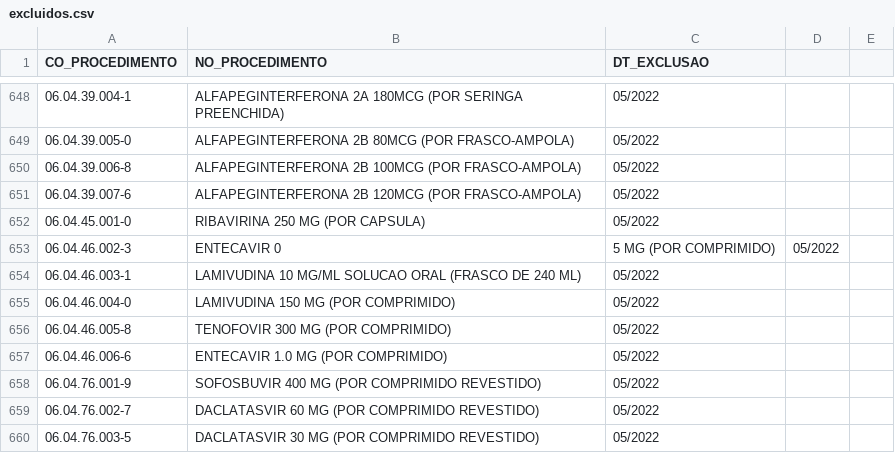
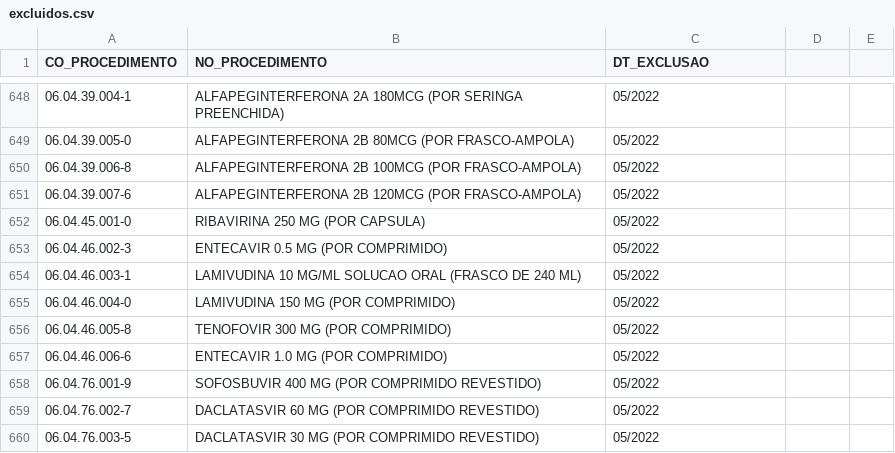
Before and after one commit to boringfox-code/consulta-sigtap, a CSV file: dados/excluidos.csv, drawn as a sheet; only a part is shown, gaps mark what is left out; the diff covers the shown part only.

```diff
--- a/dados/excluidos.csv
+++ b/dados/excluidos.csv
@@ -652,3 +652,3 @@ CO_PROCEDIMENTO,NO_PROCEDIMENTO,DT_EXCLUSAO
 06.04.45.001-0,RIBAVIRINA 250 MG (POR CAPSULA),05/2022
-06.04.46.002-3,ENTECAVIR 0,5 MG (POR COMPRIMIDO),05/2022
+06.04.46.002-3,ENTECAVIR 0.5 MG (POR COMPRIMIDO),05/2022
 06.04.46.003-1,LAMIVUDINA 10 MG/ML SOLUCAO ORAL (FRASCO DE 240 ML),05/2022
```
Also changed, not shown: 18 edited cells elsewhere in this file.
